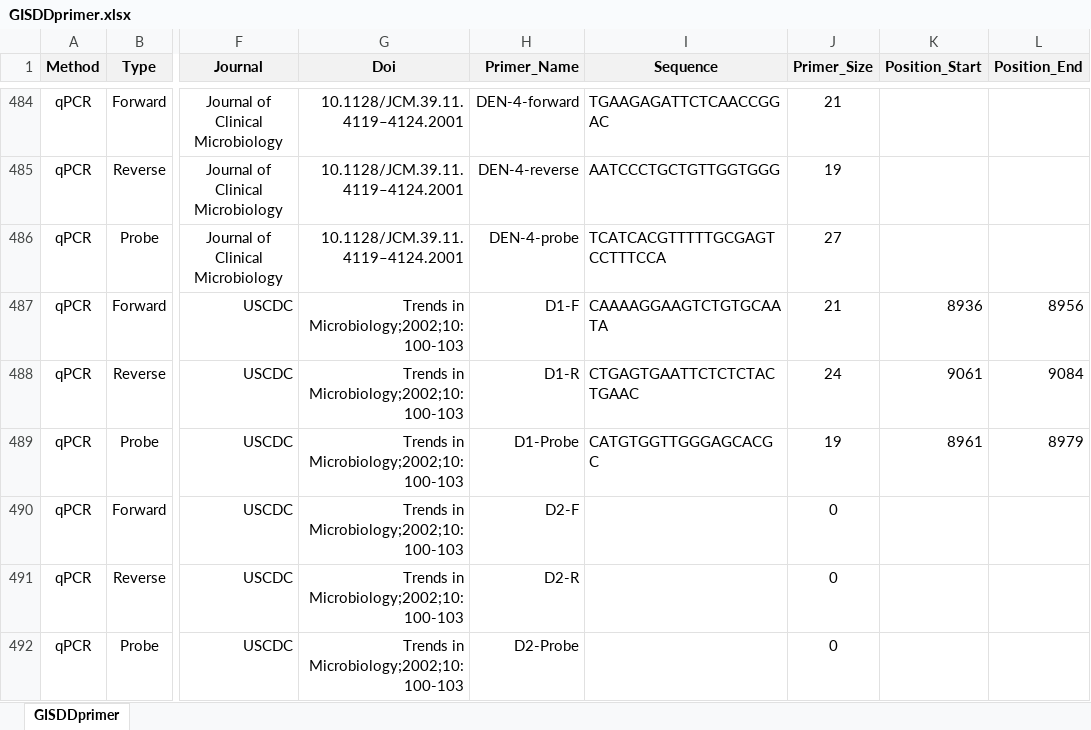
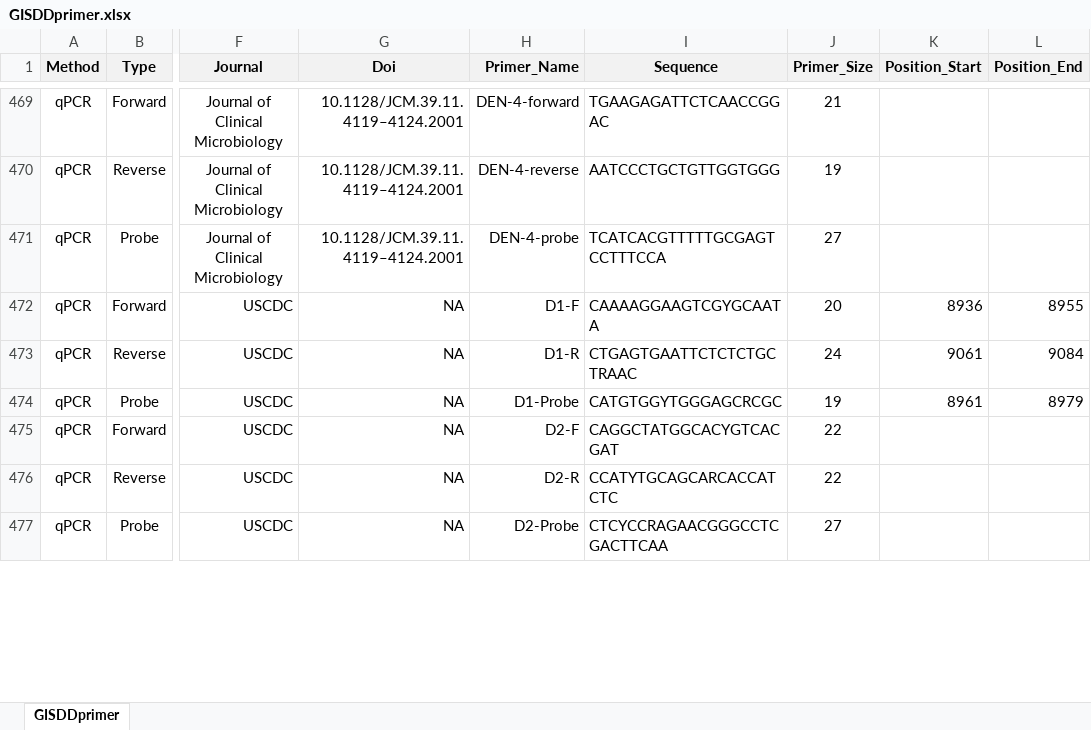
Before and after one commit to GuoXiang9399/GISDDrPrimer, an Excel workbook: Data/GISDDprimer.xlsx, sheet GISDDprimer, drawn as a sheet; only a part is shown, gaps mark what is left out; values as stored, in another font and other column widths than the file's, no borders; addresses are those after the commit; the diff covers the shown part only; the diff names each change by its address in the sheet, - before the commit and + after, or states it on an @@ line.

Commit message:
Update GISDDprimer.xlsx

```diff
--- a/Data/GISDDprimer.xlsx (sheet GISDDprimer)
+++ b/Data/GISDDprimer.xlsx (sheet GISDDprimer)
-G472:G477 (Doi): Trends in Microbiology;2002;10:100-103
+G472:G477 (Doi): NA
-I472 (Sequence): CAAAAGGAAGTCTGTGCAATA
+I472 (Sequence): CAAAAGGAAGTCGYGCAATA
-J472 (Primer_Size): 21
+J472 (Primer_Size): 20
-L472 (Position_End): 8956
+L472 (Position_End): 8955
-I473 (Sequence): CTGAGTGAATTCTCTCTACTGAAC
+I473 (Sequence): CTGAGTGAATTCTCTCTGCTRAAC
-I474 (Sequence): CATGTGGTTGGGAGCACGC
+I474 (Sequence): CATGTGGYTGGGAGCRCGC
-I475 (Sequence): (empty)
+I475 (Sequence): CAGGCTATGGCACYGTCACGAT
-J475:J476 (Primer_Size): 0
+J475:J476 (Primer_Size): 22
-I476 (Sequence): (empty)
+I476 (Sequence): CCATYTGCAGCARCACCATCTC
-I477 (Sequence): (empty)
+I477 (Sequence): CTCYCCRAGAACGGGCCTCGACTTCAA
-J477 (Primer_Size): 0
+J477 (Primer_Size): 27
```
Also changed, not shown: 17 removed rows and 240 edited cells elsewhere in this sheet, formulas that keep their value.
